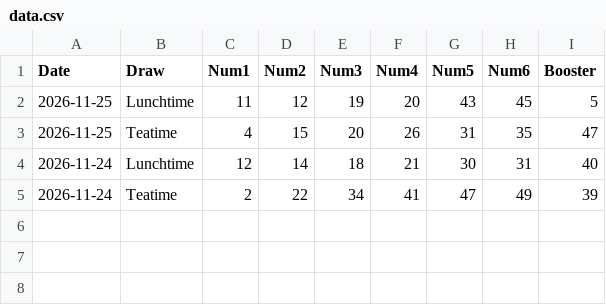
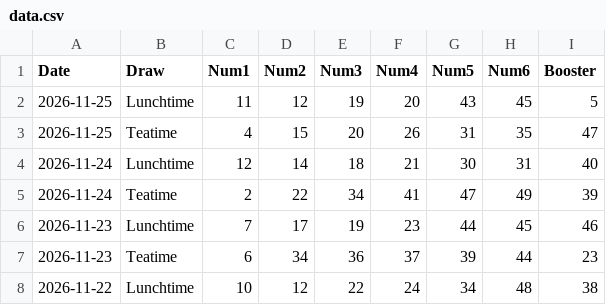
Before and after one commit to Jaftermaluleka98/UK49s-predictor-live, a CSV file: data.csv, drawn as a sheet; the diff names each change by its address in the sheet, - before the commit and + after, or states it on an @@ line.

```diff
--- a/data.csv
+++ b/data.csv
+row 6: 2026-11-23 | Lunchtime | 7 | 17 | 19 | 23 | 44 | 45 | 46
+row 7: 2026-11-23 | Teatime | 6 | 34 | 36 | 37 | 39 | 44 | 23
+row 8: 2026-11-22 | Lunchtime | 10 | 12 | 22 | 24 | 34 | 48 | 38
```
Also changed, not shown: 1 other file.
